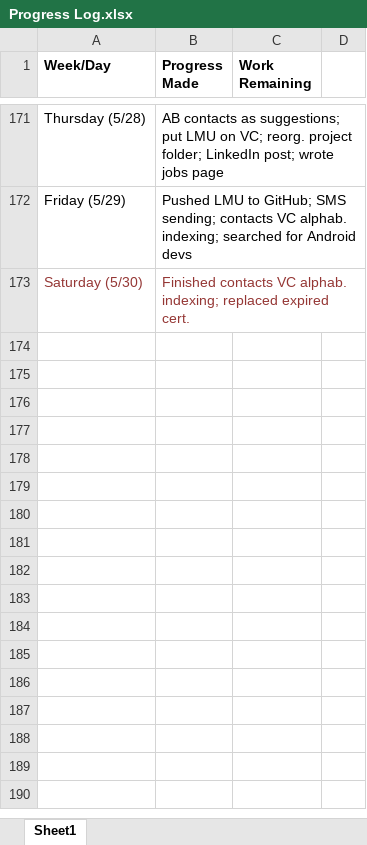
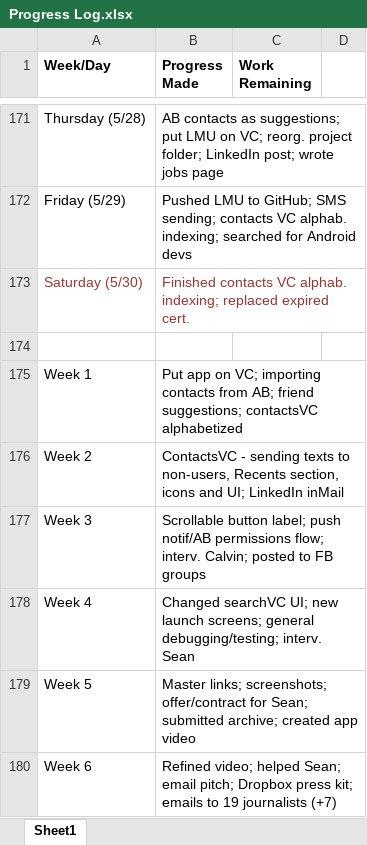
Before and after one commit to SamvitJ/LinkMeUp-iOS, an Excel workbook: Documents/Logs and Planning/Progress Log.xlsx, sheet Sheet1, drawn as a sheet; only a part is shown, gaps mark what is left out; values as stored, in another font and other column widths than the file's, no borders; the diff names each change by its address in the sheet, - before the commit and + after, or states it on an @@ line.

```diff
--- a/Documents/Logs and Planning/Progress Log.xlsx (sheet Sheet1)
+++ b/Documents/Logs and Planning/Progress Log.xlsx (sheet Sheet1)
+row 174: (empty)
+row 175: Week 1 | Put app on VC; importing contacts from AB; friend suggestions; contactsVC alphabetized
+row 176: Week 2 | ContactsVC - sending texts to non-users, Recents section, icons and UI; LinkedIn inMail
+row 177: Week 3 | Scrollable button label; push notif/AB permissions flow; interv. Calvin; posted to FB groups
+row 178: Week 4 | Changed searchVC UI; new launch screens; general debugging/testing; interv. Sean
+row 179: Week 5 | Master links; screenshots; offer/contract for Sean; submitted archive; created app video
+row 180: Week 6 | Refined video; helped Sean; email pitch; Dropbox press kit; emails to 19 journalists (+7)
```
Also changed, not shown: 7 other files.
